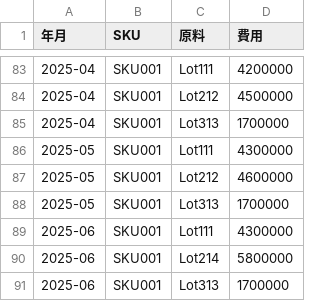
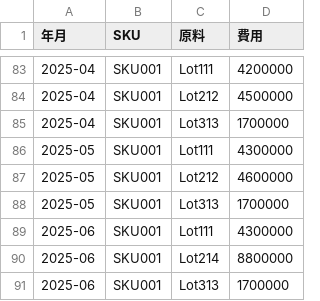
Before and after one commit to yoichiro0abe/agentic-rag-app, a CSV file: sampledata/erp_material.csv, drawn as a sheet; only a part is shown, gaps mark what is left out.

```diff
--- a/sampledata/erp_material.csv
+++ b/sampledata/erp_material.csv
@@ -89,3 +89,3 @@
 2025-06,SKU001,Lot111,4300000
-2025-06,SKU001,Lot214,5800000
+2025-06,SKU001,Lot214,8800000
 2025-06,SKU001,Lot313,1700000
```
Also changed, not shown: sampledata/erp.csv, 1 other file.
